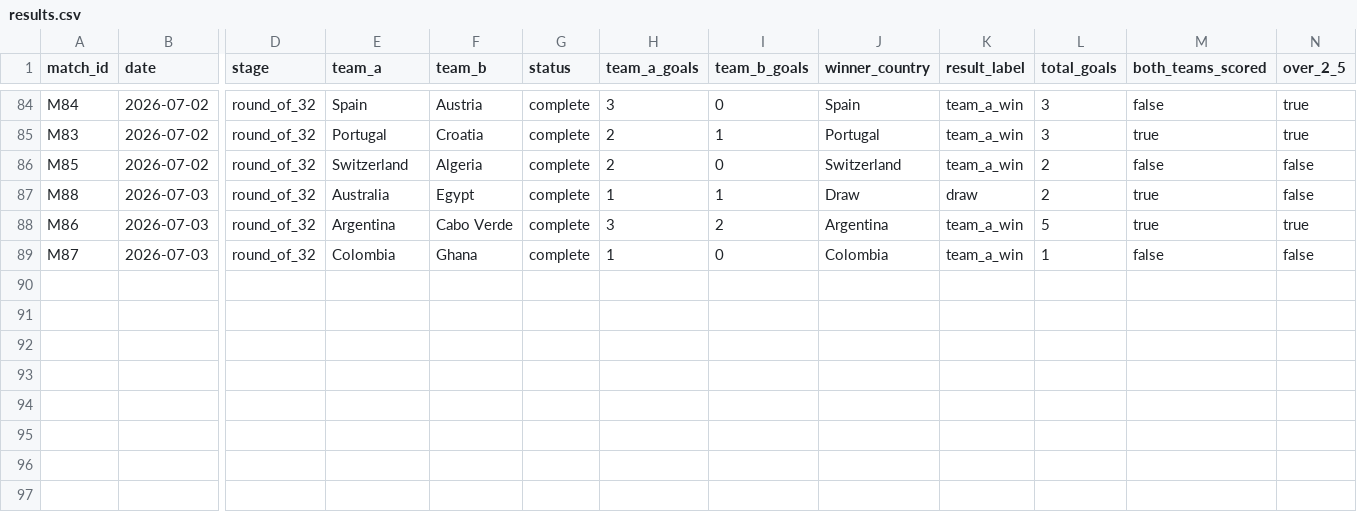
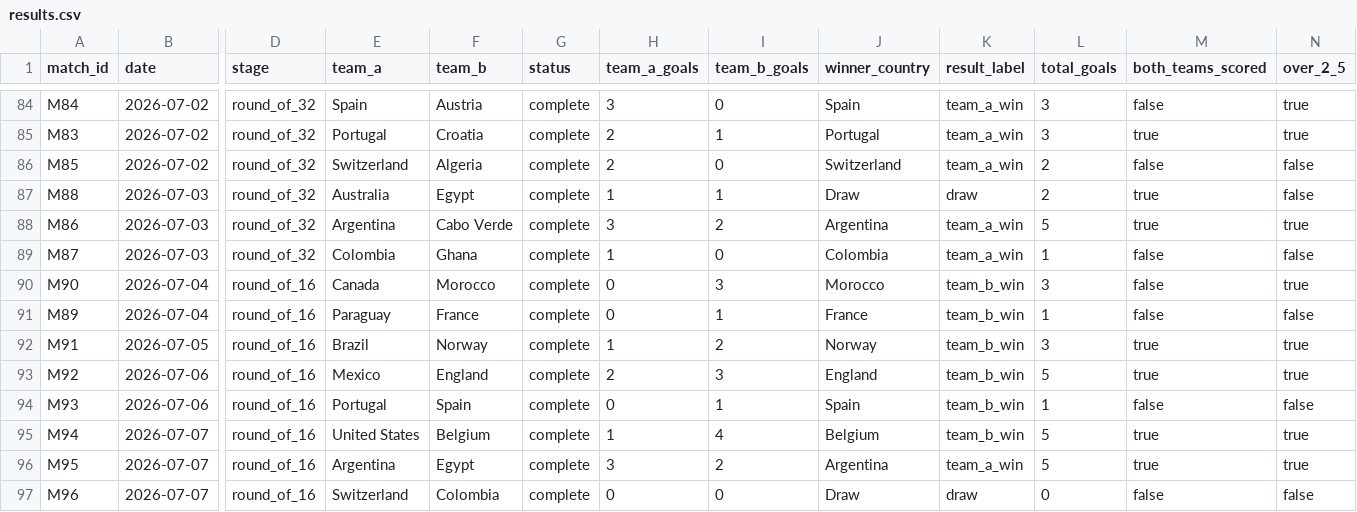
Before and after one commit to Andre-MK04/Worldcup_predictor_v2, a CSV file: data/processed/results.csv, drawn as a sheet; only a part is shown, gaps mark what is left out; rows hold the shown columns only; the diff names each change by its address in the sheet, - before the commit and + after, or states it on an @@ line.

```diff
--- a/data/processed/results.csv
+++ b/data/processed/results.csv
+row 90: M90 | 2026-07-04 | round_of_16 | Canada | Morocco | complete | 0 | 3 | Morocco | team_b_win | 3 | false | true
+row 91: M89 | 2026-07-04 | round_of_16 | Paraguay | France | complete | 0 | 1 | France | team_b_win | 1 | false | false
+row 92: M91 | 2026-07-05 | round_of_16 | Brazil | Norway | complete | 1 | 2 | Norway | team_b_win | 3 | true | true
+row 93: M92 | 2026-07-06 | round_of_16 | Mexico | England | complete | 2 | 3 | England | team_b_win | 5 | true | true
+row 94: M93 | 2026-07-06 | round_of_16 | Portugal | Spain | complete | 0 | 1 | Spain | team_b_win | 1 | false | false
+row 95: M94 | 2026-07-07 | round_of_16 | United States | Belgium | complete | 1 | 4 | Belgium | team_b_win | 5 | true | true
+row 96: M95 | 2026-07-07 | round_of_16 | Argentina | Egypt | complete | 3 | 2 | Argentina | team_a_win | 5 | true | true
+row 97: M96 | 2026-07-07 | round_of_16 | Switzerland | Colombia | complete | 0 | 0 | Draw | draw | 0 | false | false
```
Also changed, not shown: data/imports/results.csv, data/processed/fixtures.csv, 4 other files.
